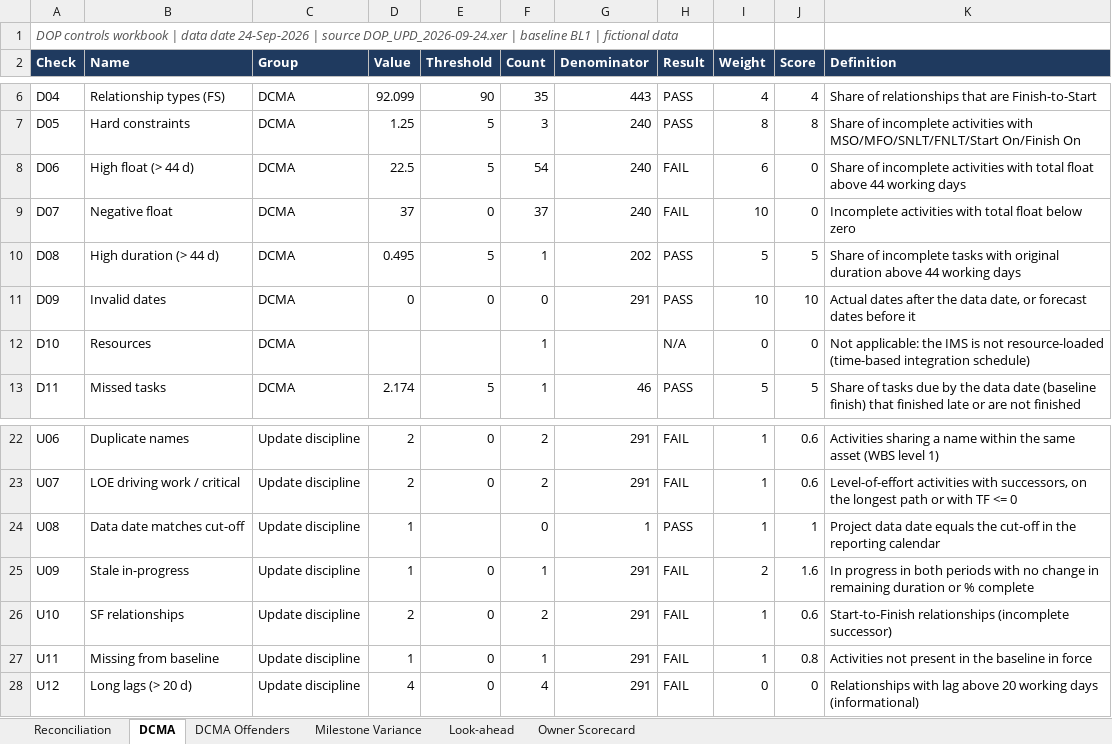
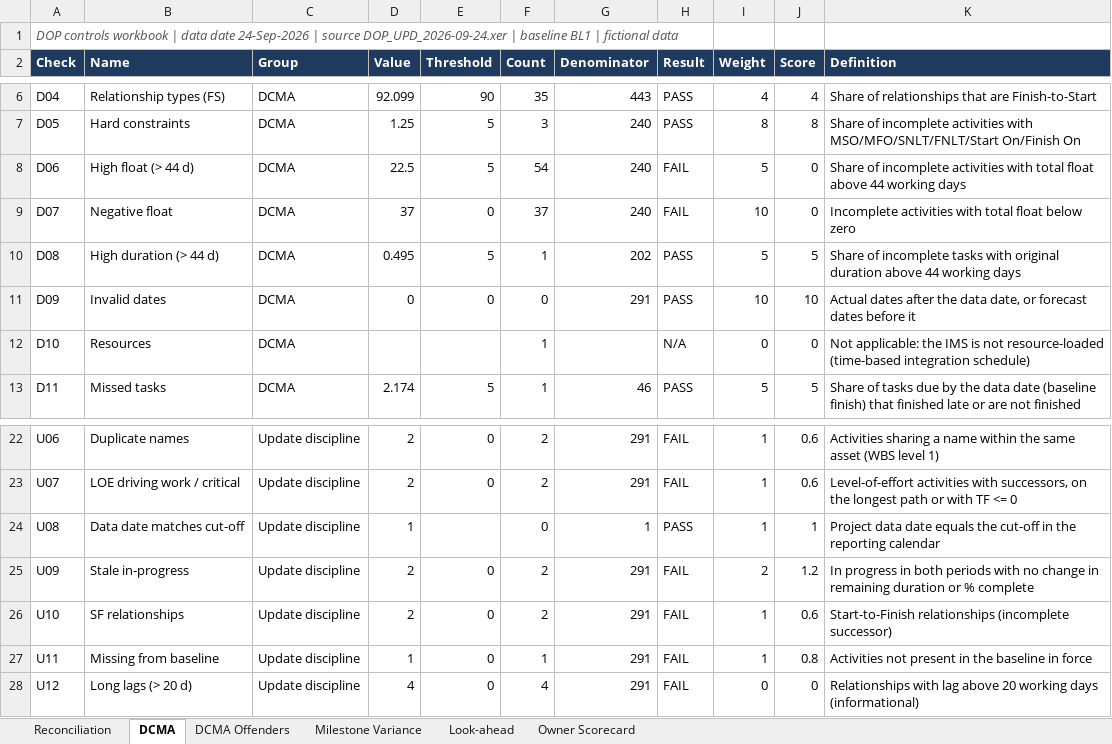
Before and after one commit to schedule-intelligence/destination-opening-programme, an Excel workbook: output/xlsx/DOP_controls_2026-09-24.xlsx, sheet DCMA, drawn as a sheet; only a part is shown, gaps mark what is left out; values as stored, in another font and other column widths than the file's, no borders; conditional formats not drawn; the diff names each change by its address in the sheet, - before the commit and + after, or states it on an @@ line.

```diff
--- a/output/xlsx/DOP_controls_2026-09-24.xlsx (sheet DCMA)
+++ b/output/xlsx/DOP_controls_2026-09-24.xlsx (sheet DCMA)
-I8 (Weight): 6
+I8 (Weight): 5
-D25 (Value): 1
+D25 (Value): 2
-F25 (Count): 1
+F25 (Count): 2
-J25 (Score): 1.6
+J25 (Score): 1.2
```
Also changed, not shown: sheet Look-ahead, sheet Reconciliation, sheet DCMA Offenders, sheet Owner Scorecard, output/xlsx/DOP_controls_2026-05-28.xlsx, output/xlsx/DOP_controls_2026-06-25.xlsx, 38 other files.
